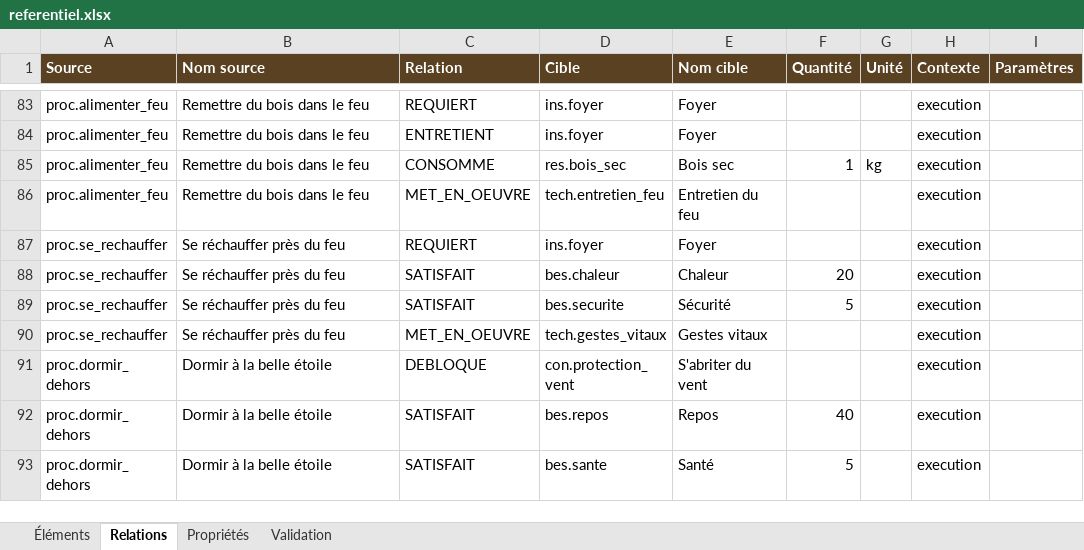
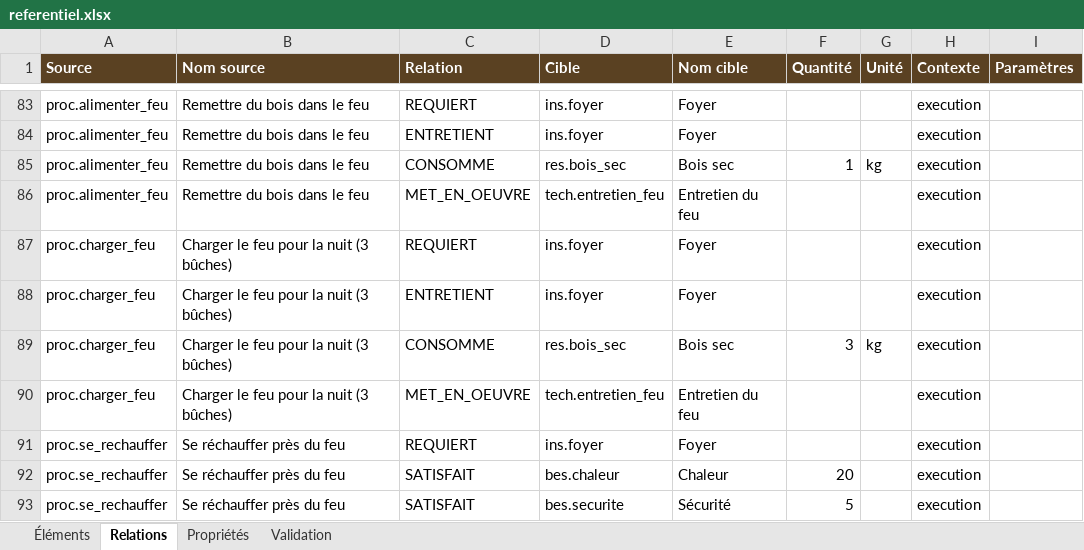
Before and after one commit to Ghepito/Babylon, an Excel workbook: referentiel/export/referentiel.xlsx, sheet Relations, drawn as a sheet; only a part is shown, gaps mark what is left out; the shorter side is filled out with more unchanged rows; values as stored, in another font and other column widths than the file's, no borders; the diff names each change by its address in the sheet, - before the commit and + after, or states it on an @@ line.

```diff
--- a/referentiel/export/referentiel.xlsx (sheet Relations)
+++ b/referentiel/export/referentiel.xlsx (sheet Relations)
+row 87: proc.charger_feu | Charger le feu pour la nuit (3 bûches) | REQUIERT | ins.foyer | Foyer |  |  | execution
+row 88: proc.charger_feu | Charger le feu pour la nuit (3 bûches) | ENTRETIENT | ins.foyer | Foyer |  |  | execution
+row 89: proc.charger_feu | Charger le feu pour la nuit (3 bûches) | CONSOMME | res.bois_sec | Bois sec | 3 | kg | execution
+row 90: proc.charger_feu | Charger le feu pour la nuit (3 bûches) | MET_EN_OEUVRE | tech.entretien_feu | Entretien du feu |  |  | execution
```
Also changed, not shown: sheet Propriétés, sheet Éléments, sheet Validation, 12 other files.
